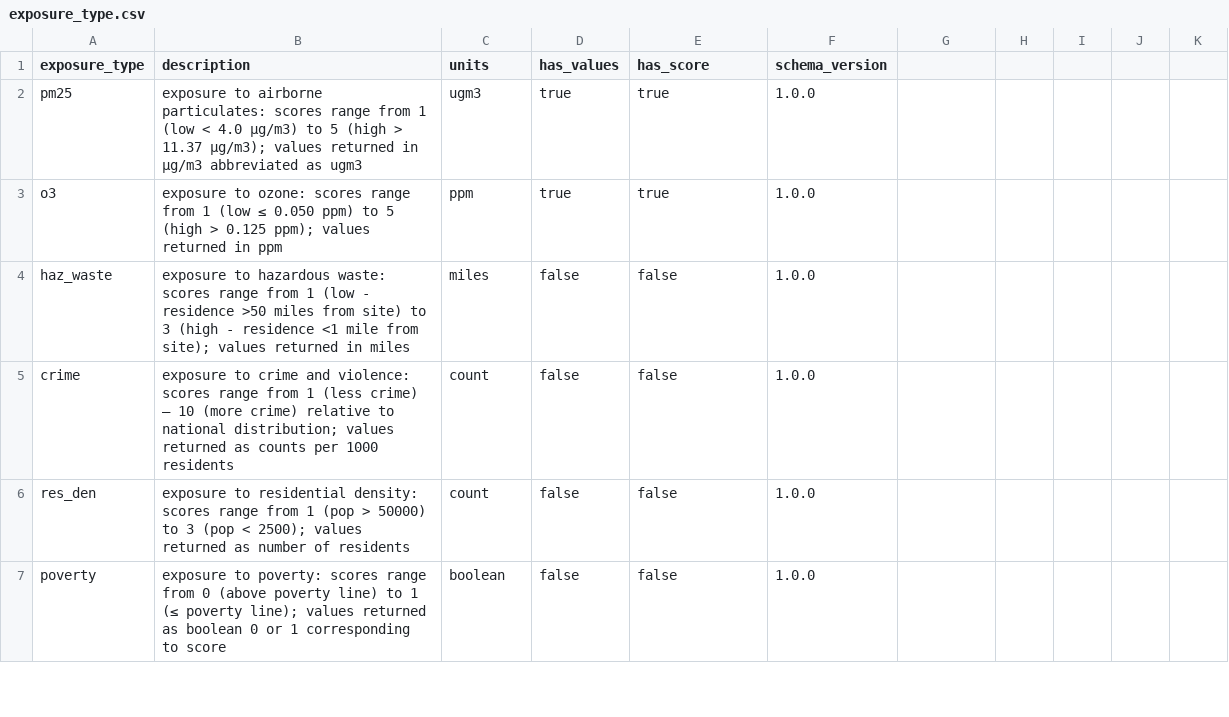
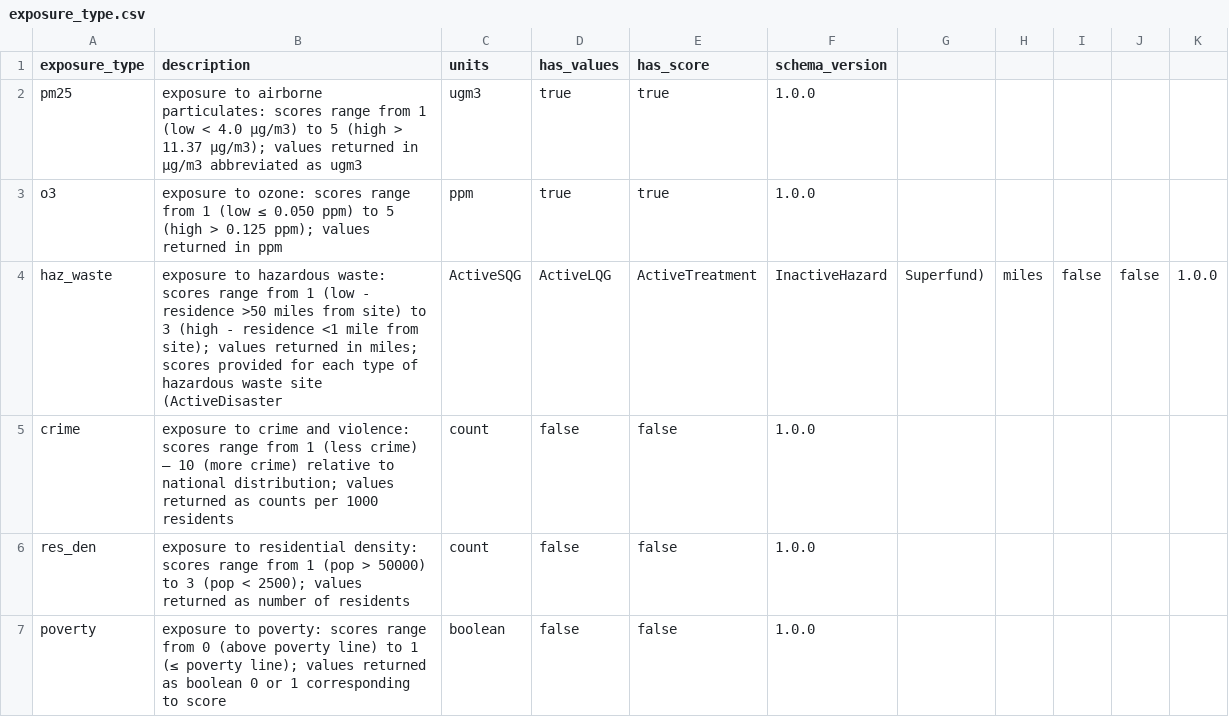
Before and after one commit to lstillwe/exposures-api, a CSV file: sample-data/exposure_types/exposure_type.csv, drawn as a sheet; only a part is shown.

Commit message:
Update exposure_type.csv

```diff
--- a/sample-data/exposure_types/exposure_type.csv
+++ b/sample-data/exposure_types/exposure_type.csv
@@ -3,3 +3,3 @@ pm25,exposure to airborne particulates: scores range from 1 (low < 4.0 μg/m3) t
 o3,exposure to ozone: scores range from 1 (low ≤ 0.050 ppm) to 5 (high > 0.125 ppm); values returned in ppm,ppm,true,true,1.0.0
-haz_waste,exposure to hazardous waste: scores range from 1 (low - residence >50 miles from site) to 3 (high - residence <1 mile from site); values returned in miles,miles,false,false,1.0.0
+haz_waste,exposure to hazardous waste: scores range from 1 (low - residence >50 miles from site) to 3 (high - residence <1 mile from site); values returned in miles; scores provided for each type of hazardous waste site (ActiveDisaster, ActiveSQG, ActiveLQG, ActiveTreatment, InactiveHazard, Superfund),miles,false,false,1.0.0
 crime,exposure to crime and violence: scores range from 1 (less crime) – 10 (more crime) relative to national distribution; values returned as counts per 1000 residents,count,false,false,1.0.0
```
